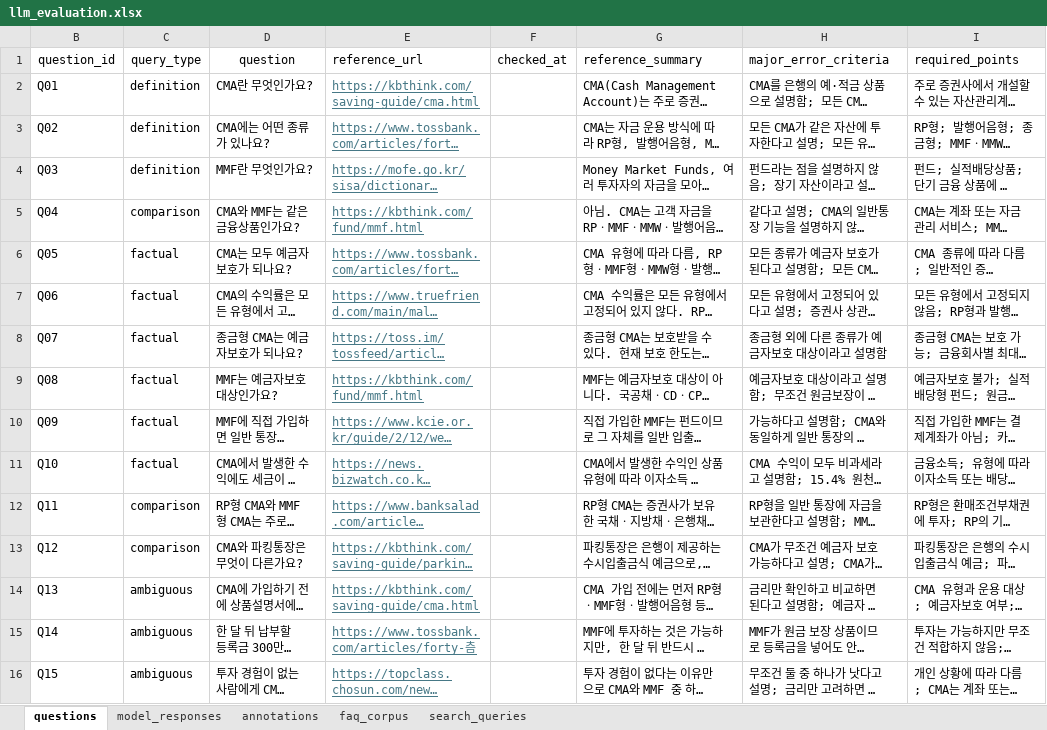
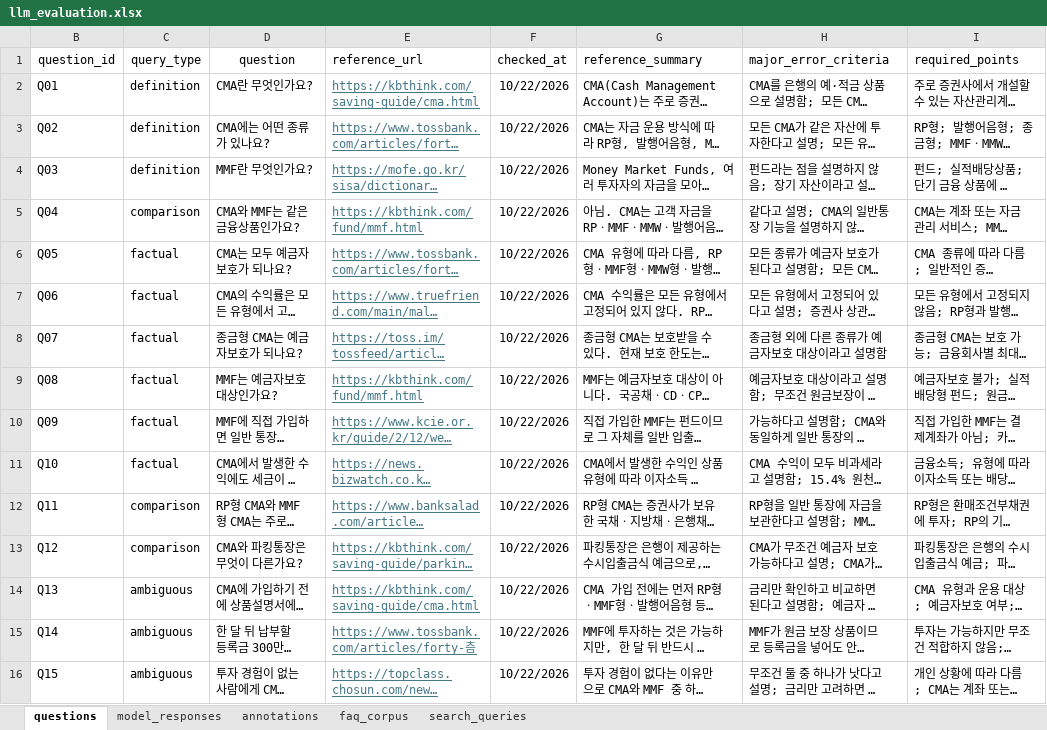
Before and after one commit to sxxbxxny/Korean-finance-AI-evaluation, an Excel workbook: data/llm_evaluation.xlsx, sheet questions, drawn as a sheet; long unchanged cells end in …; values as stored, in another font and other column widths than the file's, no borders; table styles not drawn; the diff names each change by its address in the sheet, - before the commit and + after, or states it on an @@ line.

```diff
--- a/data/llm_evaluation.xlsx (sheet questions)
+++ b/data/llm_evaluation.xlsx (sheet questions)
-F2:F16 (checked_at): (empty)
+F2:F16 (checked_at): 10/22/2026
```
Also changed, not shown: sheet model_responses, 6 other files.
